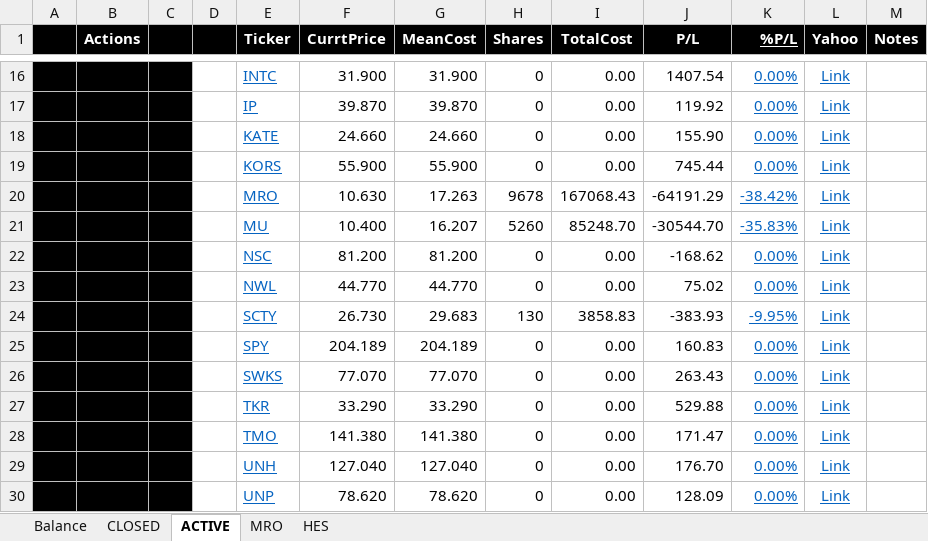
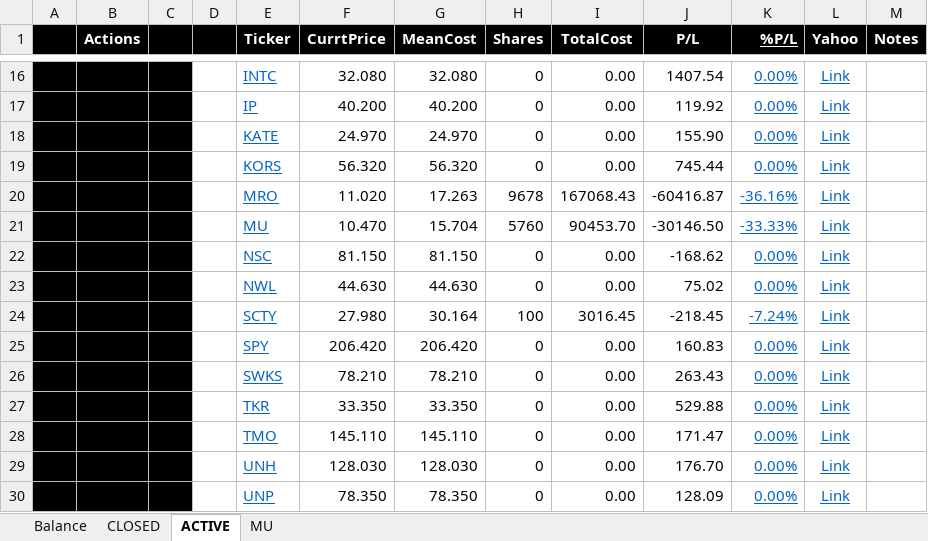
Before and after one commit to minqiang/GP, an Excel workbook: trading.xlsm, sheet ACTIVE, drawn as a sheet; only a part is shown, gaps mark what is left out; values as stored, in another font and other column widths than the file's, no borders; charts and pictures and conditional formats not drawn; removed rows and columns are numbered as before the commit, all else as after; the diff covers the shown part only; the diff names each change by its address in the sheet, - before the commit and + after, or states it on an @@ line.

```diff
--- a/trading.xlsm (sheet ACTIVE)
+++ b/trading.xlsm (sheet ACTIVE)
@@ sheet tab hidden: MRO @@
@@ sheet tab hidden: HES @@
@@ sheet tab unhidden: MU @@
-F16 (CurrtPrice): 31.900
+F16 (CurrtPrice): 32.080
-G16 (MeanCost): 31.900
+G16 (MeanCost): 32.080
-F17 (CurrtPrice): 39.870
+F17 (CurrtPrice): 40.200
-G17 (MeanCost): 39.870
+G17 (MeanCost): 40.200
-F18 (CurrtPrice): 24.660
+F18 (CurrtPrice): 24.970
-G18 (MeanCost): 24.660
+G18 (MeanCost): 24.970
-F19 (CurrtPrice): 55.900
+F19 (CurrtPrice): 56.320
-G19 (MeanCost): 55.900
+G19 (MeanCost): 56.320
-F20 (CurrtPrice): 10.630
+F20 (CurrtPrice): 11.020
-J20 (P/L): -64191.29
+J20 (P/L): -60416.87
-K20 (%P/L): -38.42%
+K20 (%P/L): -36.16%
-row 21:  |  |  |  | MU | 10.400 | 16.207 | 5260 | 85248.70 | -30544.70 | -35.83% | Link
+row 21:  |  |  |  | MU | 10.470 | 15.704 | 5760 | 90453.70 | -30146.50 | -33.33% | Link
-F22 (CurrtPrice): 81.200
+F22 (CurrtPrice): 81.150
-G22 (MeanCost): 81.200
+G22 (MeanCost): 81.150
-F23 (CurrtPrice): 44.770
+F23 (CurrtPrice): 44.630
-G23 (MeanCost): 44.770
+G23 (MeanCost): 44.630
-row 24:  |  |  |  | SCTY | 26.730 | 29.683 | 130 | 3858.83 | -383.93 | -9.95% | Link
+row 24:  |  |  |  | SCTY | 27.980 | 30.164 | 100 | 3016.45 | -218.45 | -7.24% | Link
-F25 (CurrtPrice): 204.189
+F25 (CurrtPrice): 206.420
-G25 (MeanCost): 204.189
+G25 (MeanCost): 206.420
-F26 (CurrtPrice): 77.070
+F26 (CurrtPrice): 78.210
-G26 (MeanCost): 77.070
+G26 (MeanCost): 78.210
-F27 (CurrtPrice): 33.290
+F27 (CurrtPrice): 33.350
-G27 (MeanCost): 33.290
+G27 (MeanCost): 33.350
-F28 (CurrtPrice): 141.380
+F28 (CurrtPrice): 145.110
-G28 (MeanCost): 141.380
+G28 (MeanCost): 145.110
-F29 (CurrtPrice): 127.040
+F29 (CurrtPrice): 128.030
-G29 (MeanCost): 127.040
+G29 (MeanCost): 128.030
-F30 (CurrtPrice): 78.620
+F30 (CurrtPrice): 78.350
-G30 (MeanCost): 78.620
+G30 (MeanCost): 78.350
```
Also changed, not shown: 2 added rows, 2 removed rows and 34 edited cells elsewhere in this sheet, sheet Balance, sheet CLOSED, charts or pictures.
